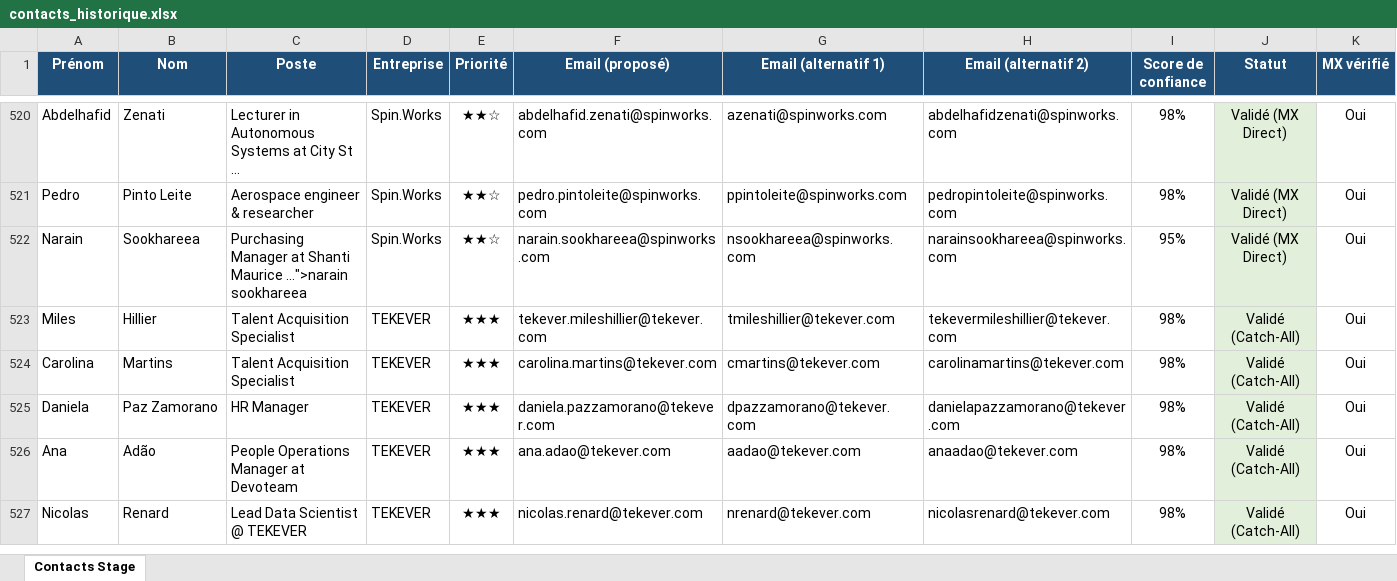
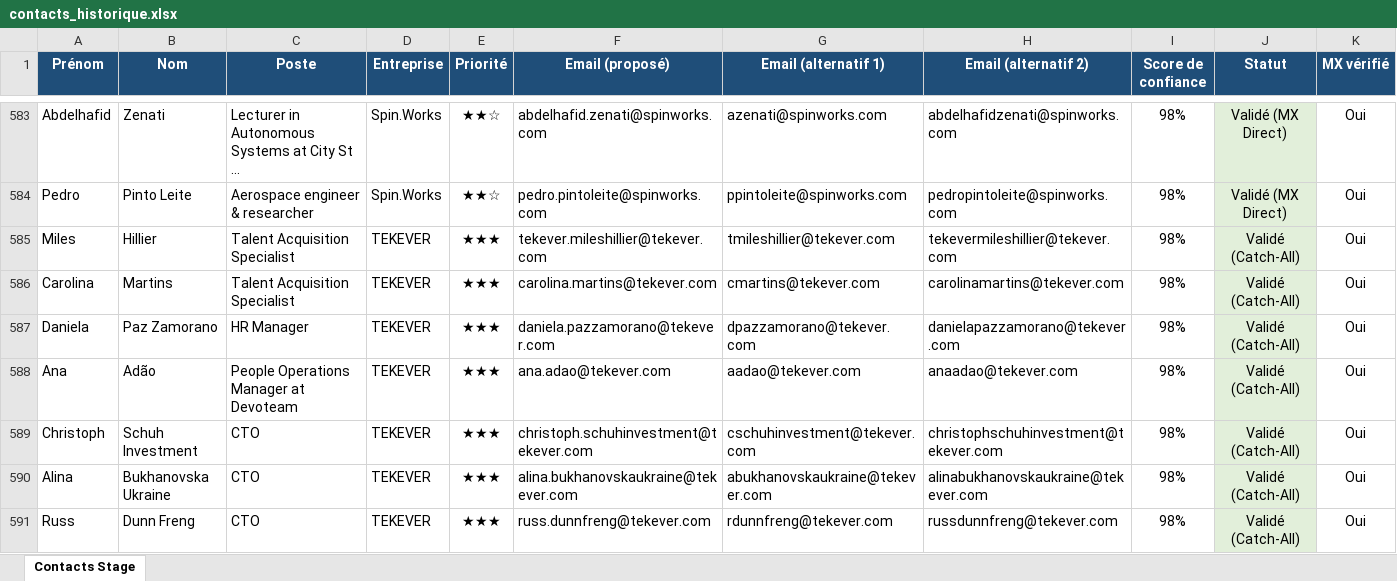
Before and after one commit to medhsiny2003/linkedin-prospector, an Excel workbook: data/contacts_historique.xlsx, sheet Contacts Stage, drawn as a sheet; only a part is shown, gaps mark what is left out; the shorter side is filled out with more unchanged rows; values as stored, in another font and other column widths than the file's, no borders; removed rows and columns are numbered as before the commit, all else as after; rows hold the shown columns only; the diff covers the shown part only; the diff names each change by its address in the sheet, - before the commit and + after, or states it on an @@ line.

```diff
--- a/data/contacts_historique.xlsx (sheet Contacts Stage)
+++ b/data/contacts_historique.xlsx (sheet Contacts Stage)
-row 522: Narain | Sookhareea | Purchasing Manager at Shanti Maurice ...">narain sookhareea | Spin.Works | ★★☆ | narain.sookhareea@spinworks.com | nsookhareea@spinworks.com | narainsookhareea@spinworks.com | 95% | Validé (MX Direct) | Oui
+row 589: Christoph | Schuh Investment | CTO | TEKEVER | ★★★ | christoph.schuhinvestment@tekever.com | cschuhinvestment@tekever.com | christophschuhinvestment@tekever.com | 98% | Validé (Catch-All) | Oui
+row 590: Alina | Bukhanovska Ukraine | CTO | TEKEVER | ★★★ | alina.bukhanovskaukraine@tekever.com | abukhanovskaukraine@tekever.com | alinabukhanovskaukraine@tekever.com | 98% | Validé (Catch-All) | Oui
+row 591: Russ | Dunn Freng | CTO | TEKEVER | ★★★ | russ.dunnfreng@tekever.com | rdunnfreng@tekever.com | russdunnfreng@tekever.com | 98% | Validé (Catch-All) | Oui
```
Also changed, not shown: 70 added rows, 3 removed rows and 37 edited cells elsewhere in this sheet, data/contacts_stage.xlsx, 2 other files.
